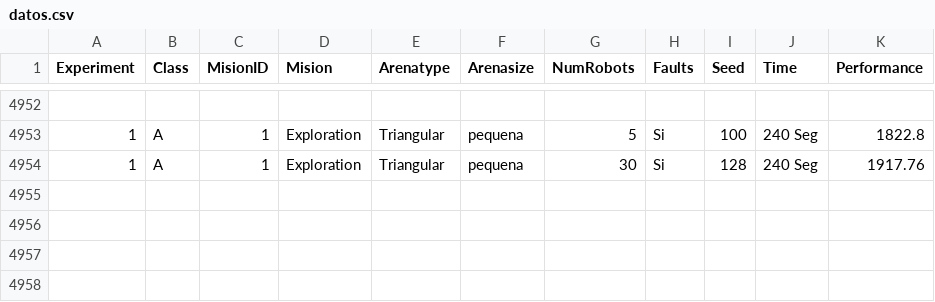
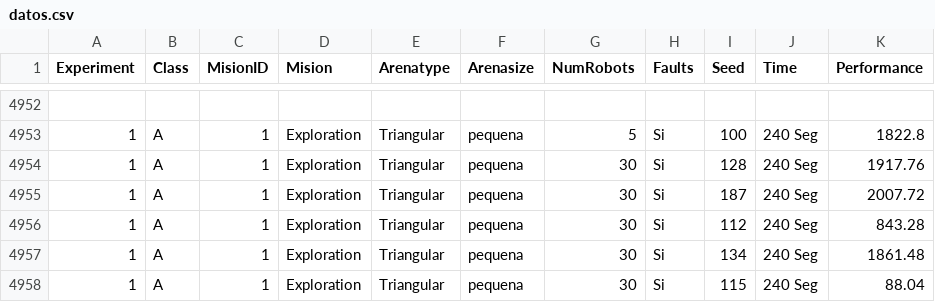
Before and after one commit to gmadro04/ARES, a CSV file: Experimentos/datos.csv, drawn as a sheet; only a part is shown, gaps mark what is left out.

Commit message:
Simulando fallos en los robots

```diff
--- a/Experimentos/datos.csv
+++ b/Experimentos/datos.csv
@@ -4954 +4954,5 @@ Experiment,Class,MisionID,Mision,Arenatype,Arenasize,NumRobots,Faults,Seed,Time,
 1,A,1,Exploration,Triangular,pequena,30,Si,128,240 Seg,1917.76
+1,A,1,Exploration,Triangular,pequena,30,Si,187,240 Seg,2007.72
+1,A,1,Exploration,Triangular,pequena,30,Si,112,240 Seg,843.28
+1,A,1,Exploration,Triangular,pequena,30,Si,134,240 Seg,1861.48
+1,A,1,Exploration,Triangular,pequena,30,Si,115,240 Seg,88.04
```
Also changed, not shown: 6 other files.
